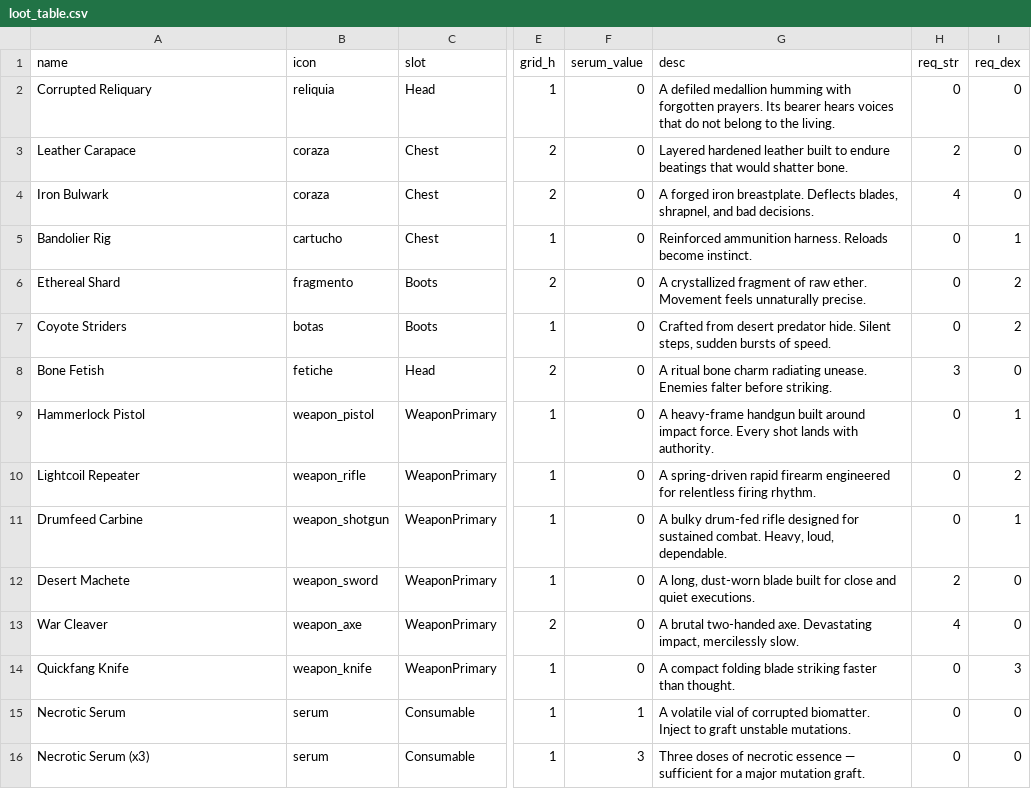
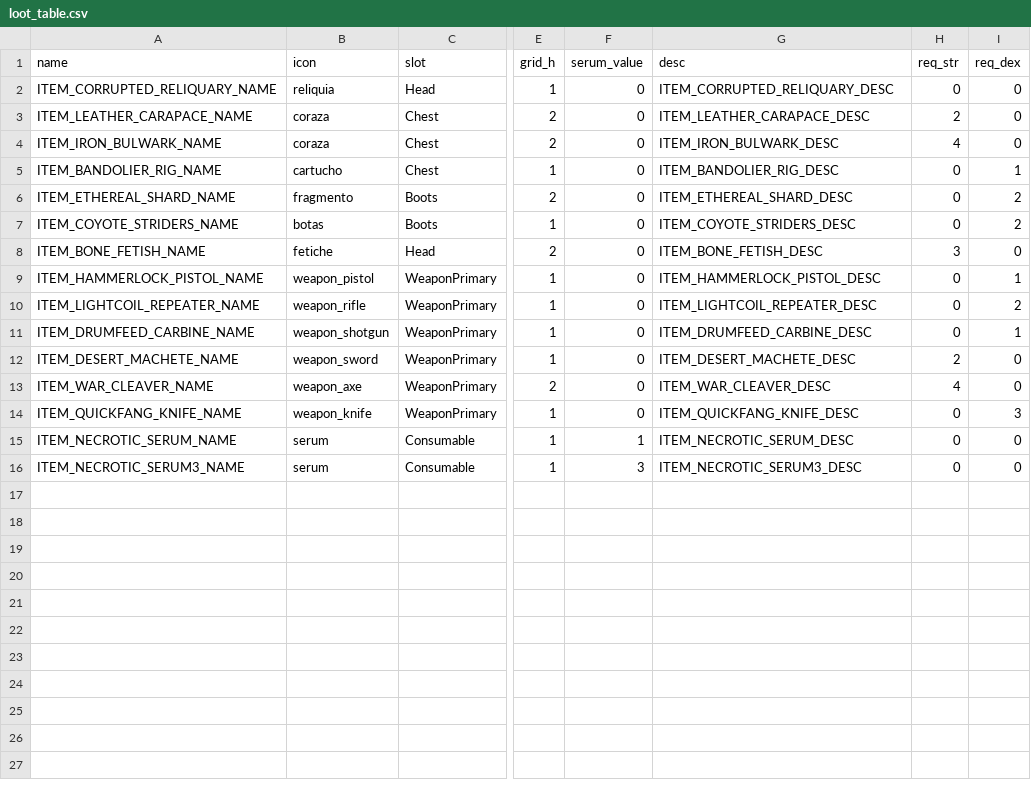
Before and after one commit to Moises-Pirela/tormentas, a CSV file: data/loot_table.csv, drawn as a sheet; only a part is shown, gaps mark what is left out; the diff names each change by its address in the sheet, - before the commit and + after, or states it on an @@ line.

```diff
--- a/data/loot_table.csv
+++ b/data/loot_table.csv
-A2 (name): Corrupted Reliquary
+A2 (name): ITEM_CORRUPTED_RELIQUARY_NAME
-G2 (desc): A defiled medallion humming with forgotten prayers. Its bearer hears voices that do not belong to the living.
+G2 (desc): ITEM_CORRUPTED_RELIQUARY_DESC
-A3 (name): Leather Carapace
+A3 (name): ITEM_LEATHER_CARAPACE_NAME
-G3 (desc): Layered hardened leather built to endure beatings that would shatter bone.
+G3 (desc): ITEM_LEATHER_CARAPACE_DESC
-A4 (name): Iron Bulwark
+A4 (name): ITEM_IRON_BULWARK_NAME
-G4 (desc): A forged iron breastplate. Deflects blades, shrapnel, and bad decisions.
+G4 (desc): ITEM_IRON_BULWARK_DESC
-A5 (name): Bandolier Rig
+A5 (name): ITEM_BANDOLIER_RIG_NAME
-G5 (desc): Reinforced ammunition harness. Reloads become instinct.
+G5 (desc): ITEM_BANDOLIER_RIG_DESC
-A6 (name): Ethereal Shard
+A6 (name): ITEM_ETHEREAL_SHARD_NAME
-G6 (desc): A crystallized fragment of raw ether. Movement feels unnaturally precise.
+G6 (desc): ITEM_ETHEREAL_SHARD_DESC
-A7 (name): Coyote Striders
+A7 (name): ITEM_COYOTE_STRIDERS_NAME
-G7 (desc): Crafted from desert predator hide. Silent steps, sudden bursts of speed.
+G7 (desc): ITEM_COYOTE_STRIDERS_DESC
-A8 (name): Bone Fetish
+A8 (name): ITEM_BONE_FETISH_NAME
-G8 (desc): A ritual bone charm radiating unease. Enemies falter before striking.
+G8 (desc): ITEM_BONE_FETISH_DESC
-A9 (name): Hammerlock Pistol
+A9 (name): ITEM_HAMMERLOCK_PISTOL_NAME
-G9 (desc): A heavy-frame handgun built around impact force. Every shot lands with authority.
+G9 (desc): ITEM_HAMMERLOCK_PISTOL_DESC
-A10 (name): Lightcoil Repeater
+A10 (name): ITEM_LIGHTCOIL_REPEATER_NAME
-G10 (desc): A spring-driven rapid firearm engineered for relentless firing rhythm.
+G10 (desc): ITEM_LIGHTCOIL_REPEATER_DESC
-A11 (name): Drumfeed Carbine
+A11 (name): ITEM_DRUMFEED_CARBINE_NAME
-G11 (desc): A bulky drum-fed rifle designed for sustained combat. Heavy, loud, dependable.
+G11 (desc): ITEM_DRUMFEED_CARBINE_DESC
-A12 (name): Desert Machete
+A12 (name): ITEM_DESERT_MACHETE_NAME
-G12 (desc): A long, dust-worn blade built for close and quiet executions.
+G12 (desc): ITEM_DESERT_MACHETE_DESC
-A13 (name): War Cleaver
+A13 (name): ITEM_WAR_CLEAVER_NAME
-G13 (desc): A brutal two-handed axe. Devastating impact, mercilessly slow.
+G13 (desc): ITEM_WAR_CLEAVER_DESC
-A14 (name): Quickfang Knife
+A14 (name): ITEM_QUICKFANG_KNIFE_NAME
-G14 (desc): A compact folding blade striking faster than thought.
+G14 (desc): ITEM_QUICKFANG_KNIFE_DESC
-A15 (name): Necrotic Serum
+A15 (name): ITEM_NECROTIC_SERUM_NAME
-G15 (desc): A volatile vial of corrupted biomatter. Inject to graft unstable mutations.
+G15 (desc): ITEM_NECROTIC_SERUM_DESC
-A16 (name): Necrotic Serum (x3)
+A16 (name): ITEM_NECROTIC_SERUM3_NAME
-G16 (desc): Three doses of necrotic essence — sufficient for a major mutation graft.
+G16 (desc): ITEM_NECROTIC_SERUM3_DESC
```
Also changed, not shown: 17 other files.
